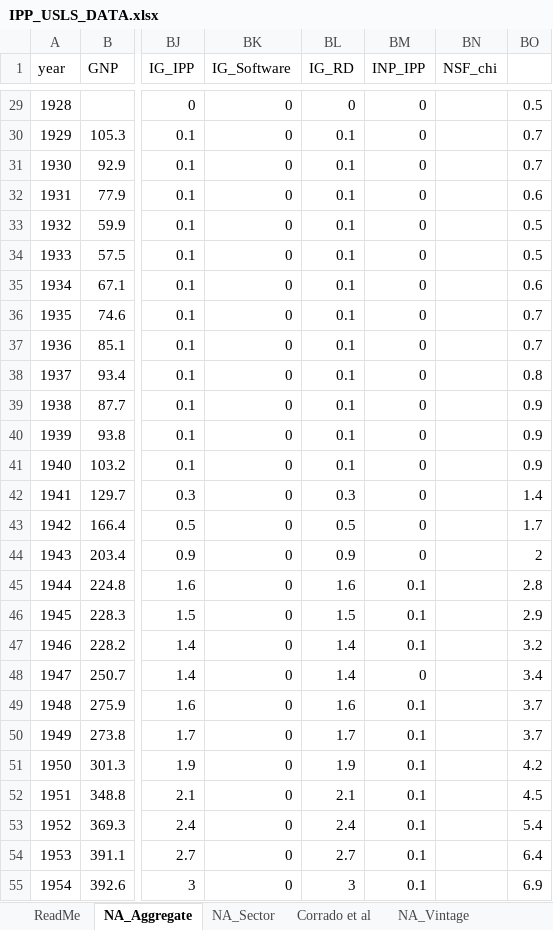
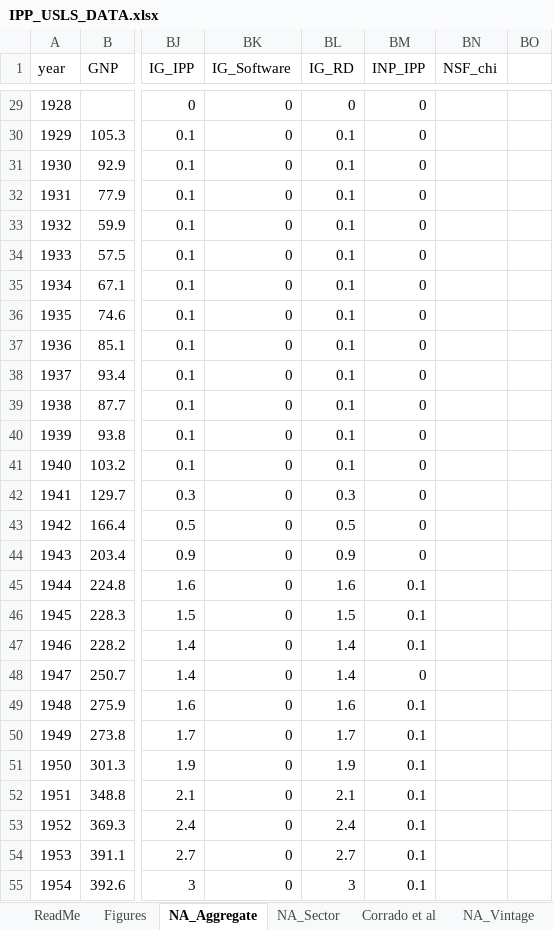
Before and after one commit to dongyakoh/IPP_USLS, an Excel workbook: USLS/IPP_USLS_DATA.xlsx, sheet NA_Aggregate, drawn as a sheet; only a part is shown, gaps mark what is left out; values as stored, in another font and other column widths than the file's, no borders; the diff covers the shown part only; the diff names each change by its address in the sheet, - before the commit and + after, or states it on an @@ line.

Commit message:
Include data for figures

```diff
--- a/USLS/IPP_USLS_DATA.xlsx (sheet NA_Aggregate)
+++ b/USLS/IPP_USLS_DATA.xlsx (sheet NA_Aggregate)
+sheet tab: Figures
-BO29: 0.5
+BO29: (empty)
-BO30:BO31: 0.7
+BO30:BO31: (empty)
-BO32: 0.6
+BO32: (empty)
-BO33:BO34: 0.5
+BO33:BO34: (empty)
-BO35: 0.6
+BO35: (empty)
-BO36:BO37: 0.7
+BO36:BO37: (empty)
-BO38: 0.8
+BO38: (empty)
-BO39:BO41: 0.9
+BO39:BO41: (empty)
-BO42: 1.4
+BO42: (empty)
-BO43: 1.7
+BO43: (empty)
-BO44: 2
+BO44: (empty)
-BO45: 2.8
+BO45: (empty)
-BO46: 2.9
+BO46: (empty)
-BO47: 3.2
+BO47: (empty)
-BO48: 3.4
+BO48: (empty)
-BO49:BO50: 3.7
+BO49:BO50: (empty)
-BO51: 4.2
+BO51: (empty)
-BO52: 4.5
+BO52: (empty)
-BO53: 5.4
+BO53: (empty)
-BO54: 6.4
+BO54: (empty)
-BO55: 6.9
+BO55: (empty)
```
Also changed, not shown: 91 edited cells elsewhere in this sheet, sheet ReadMe.
